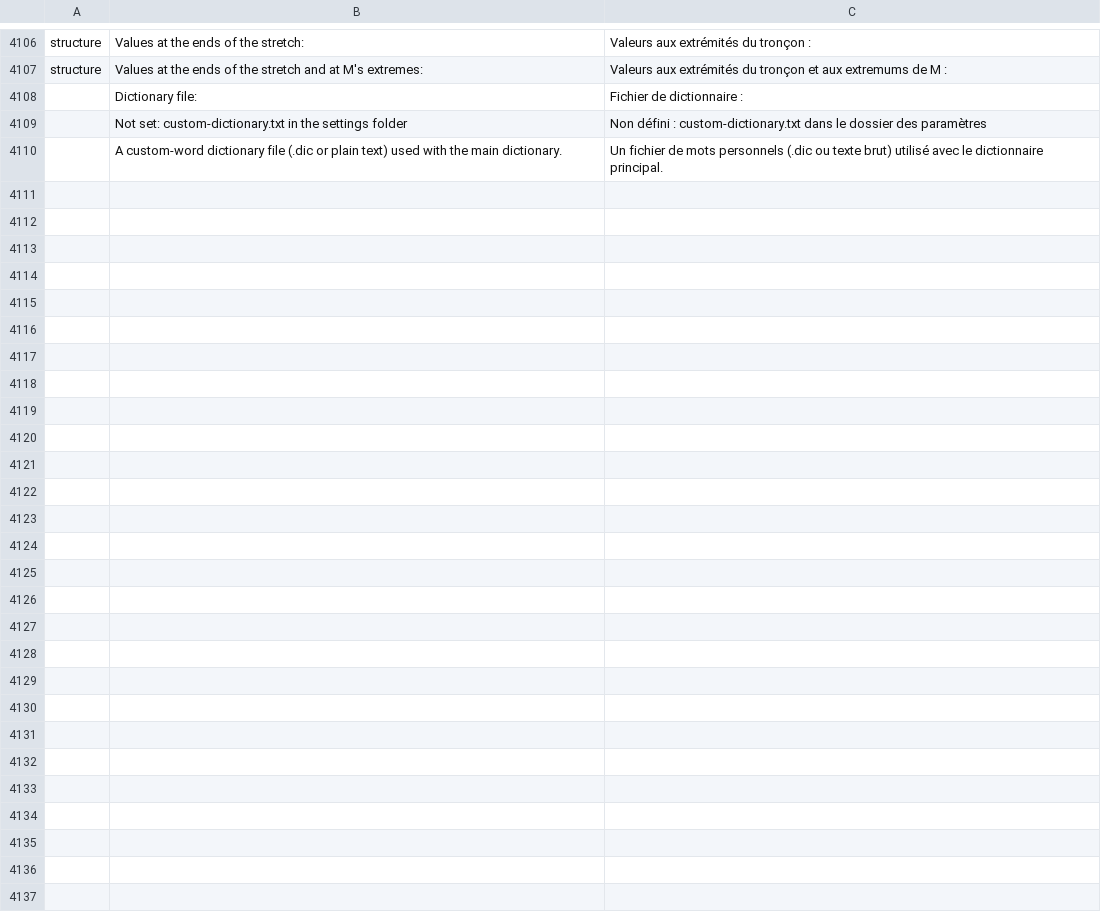
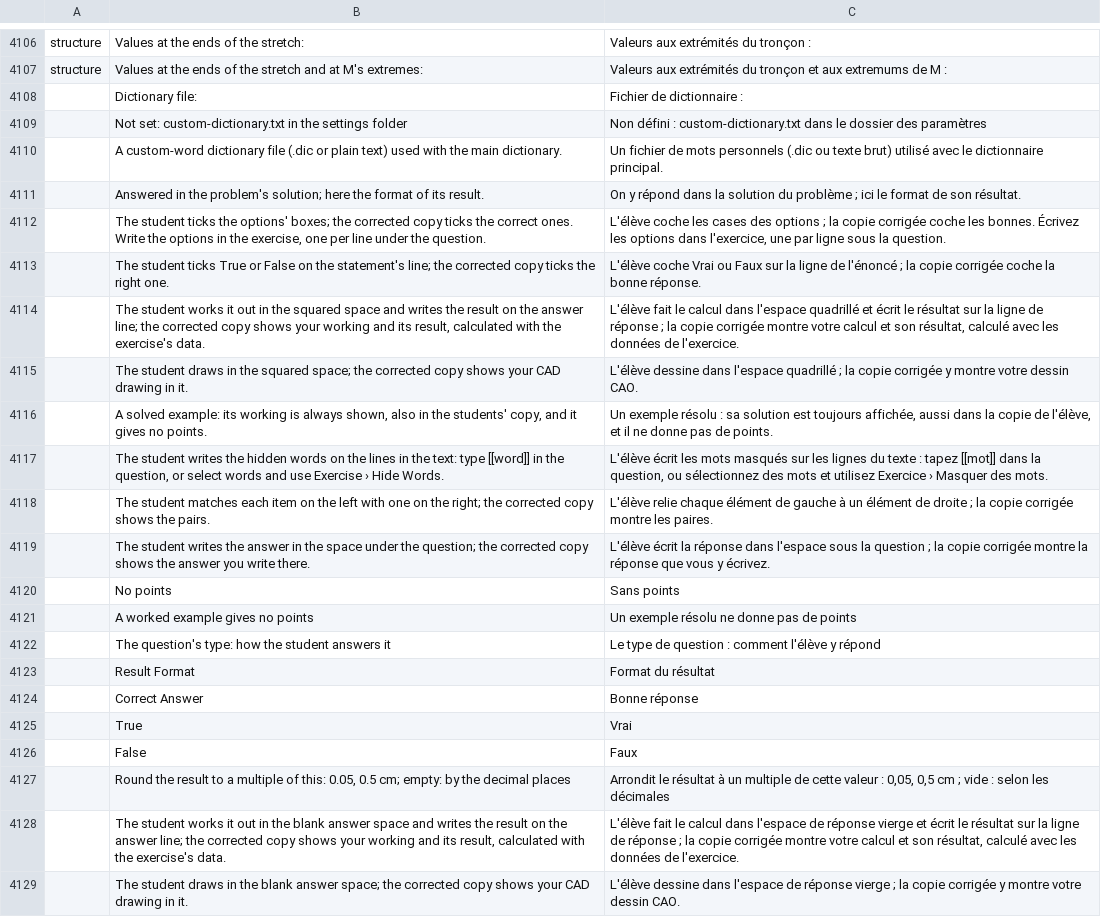
Before and after one commit to nabre/strix, a TSV file: locales/fr/wordcraft.tsv, drawn as a sheet; only a part is shown, gaps mark what is left out; the diff names each change by its address in the sheet, - before the commit and + after, or states it on an @@ line.

```diff
--- a/locales/fr/wordcraft.tsv
+++ b/locales/fr/wordcraft.tsv
+row 4111:  | Answered in the problem's solution; here the format of its result. | On y répond dans la solution du problème ; ici le format de son résultat.
+row 4112:  | The student ticks the options' boxes; the corrected copy ticks the correct ones. Write the options in the exercise, one per line under the question. | L'élève coche les cases des options ; la copie corrigée coche les bonnes. Écrivez les options dans l'exercice, une par ligne sous la question.
+row 4113:  | The student ticks True or False on the statement's line; the corrected copy ticks the right one. | L'élève coche Vrai ou Faux sur la ligne de l'énoncé ; la copie corrigée coche la bonne réponse.
+row 4114:  | The student works it out in the squared space and writes the result on the answer line; the corrected copy shows your working and its result, calculated with the exercise's data. | L'élève fait le calcul dans l'espace quadrillé et écrit le résultat sur la ligne de réponse ; la copie corrigée montre votre calcul et son résultat, calculé avec les données de l'exercice.
+row 4115:  | The student draws in the squared space; the corrected copy shows your CAD drawing in it. | L'élève dessine dans l'espace quadrillé ; la copie corrigée y montre votre dessin CAO.
+row 4116:  | A solved example: its working is always shown, also in the students' copy, and it gives no points. | Un exemple résolu : sa solution est toujours affichée, aussi dans la copie de l'élève, et il ne donne pas de points.
+row 4117:  | The student writes the hidden words on the lines in the text: type [[word]] in the question, or select words and use Exercise › Hide Words. | L'élève écrit les mots masqués sur les lignes du texte : tapez [[mot]] dans la question, ou sélectionnez des mots et utilisez Exercice › Masquer des mots.
+row 4118:  | The student matches each item on the left with one on the right; the corrected copy shows the pairs. | L'élève relie chaque élément de gauche à un élément de droite ; la copie corrigée montre les paires.
+row 4119:  | The student writes the answer in the space under the question; the corrected copy shows the answer you write there. | L'élève écrit la réponse dans l'espace sous la question ; la copie corrigée montre la réponse que vous y écrivez.
+row 4120:  | No points | Sans points
+row 4121:  | A worked example gives no points | Un exemple résolu ne donne pas de points
+row 4122:  | The question's type: how the student answers it | Le type de question : comment l'élève y répond
+row 4123:  | Result Format | Format du résultat
+row 4124:  | Correct Answer | Bonne réponse
+row 4125:  | True | Vrai
+row 4126:  | False | Faux
+row 4127:  | Round the result to a multiple of this: 0.05, 0.5 cm; empty: by the decimal places | Arrondit le résultat à un multiple de cette valeur : 0,05, 0,5 cm ; vide : selon les décimales
+row 4128:  | The student works it out in the blank answer space and writes the result on the answer line; the corrected copy shows your working and its result, calculated with the exercise's data. | L'élève fait le calcul dans l'espace de réponse vierge et écrit le résultat sur la ligne de réponse ; la copie corrigée montre votre calcul et son résultat, calculé avec les données de l'exercice.
+row 4129:  | The student draws in the blank answer space; the corrected copy shows your CAD drawing in it. | L'élève dessine dans l'espace de réponse vierge ; la copie corrigée y montre votre dessin CAO.
```
Also changed, not shown: locales/de/wordcraft.tsv, locales/it/wordcraft.tsv, 3 other files.
